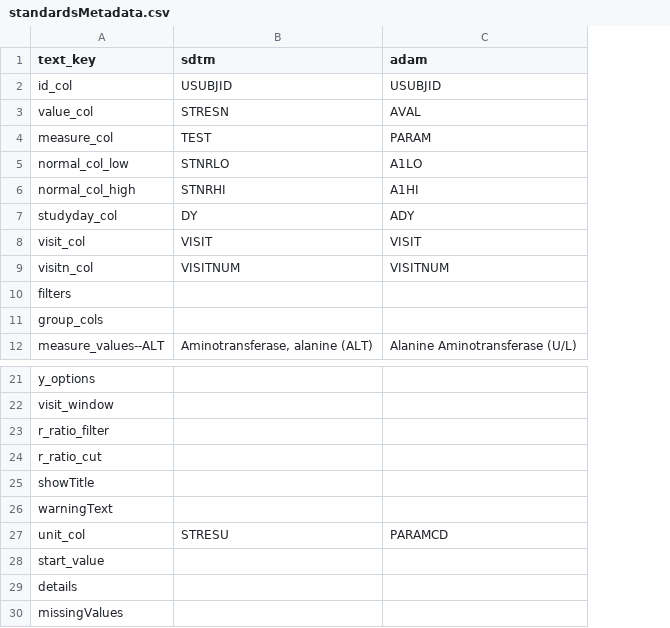
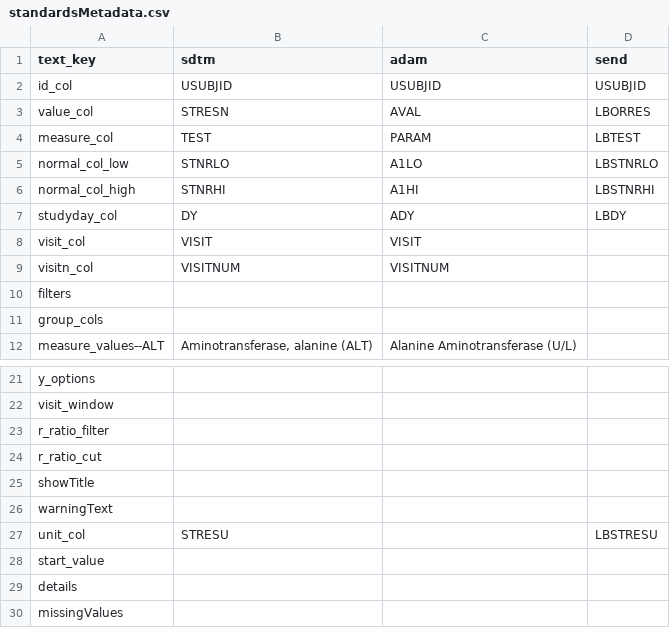
Before and after one commit to SafetyGraphics/safetyGraphics, a CSV file: data-raw/standardsMetadata.csv, drawn as a sheet; only a part is shown, gaps mark what is left out; the diff names each change by its address in the sheet, - before the commit and + after, or states it on an @@ line.

```diff
--- a/data-raw/standardsMetadata.csv
+++ b/data-raw/standardsMetadata.csv
+column D (send), rows 2-7: USUBJID | LBORRES | LBTEST | LBSTNRLO | LBSTNRHI | LBDY; row 27: LBSTRESU
-C27 (adam): PARAMCD
+C27 (adam): (empty)
```
Also changed, not shown: 3 other files.
